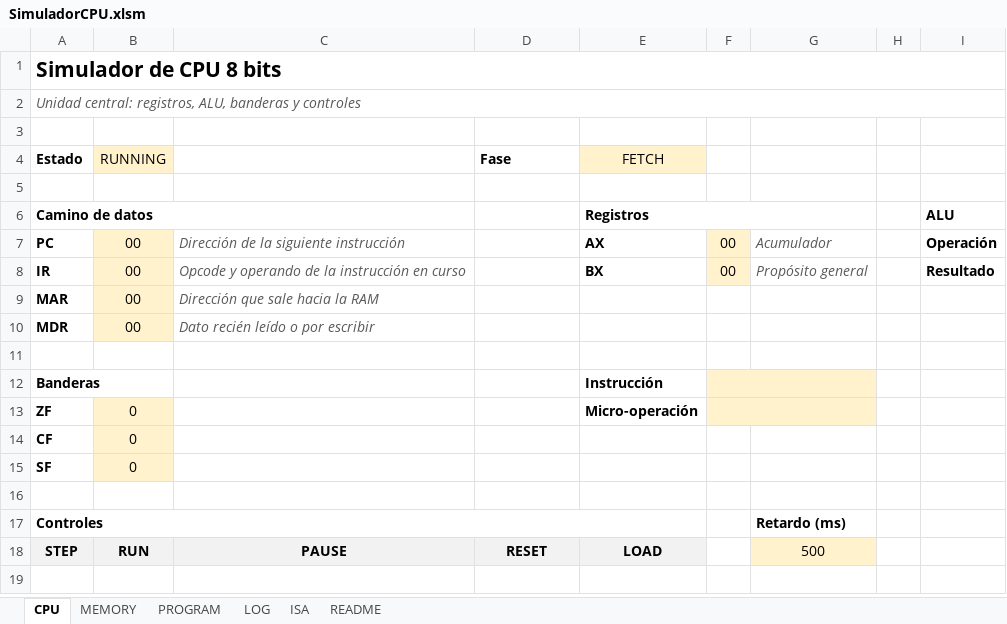
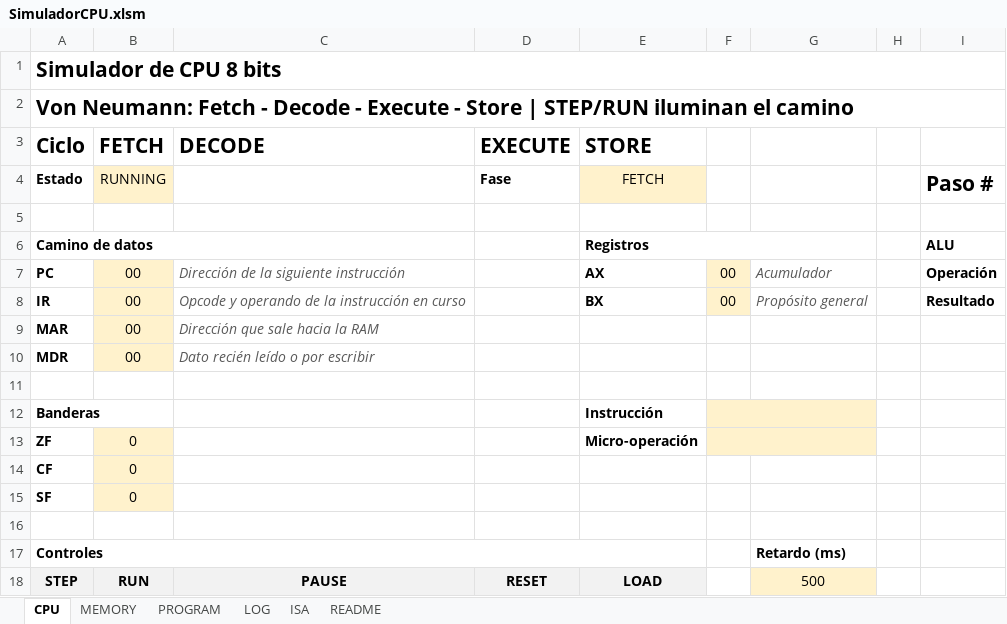
Before and after one commit to AHS-Hernandez/parcial1-SIS131, an Excel workbook: SimuladorCPU.xlsm, sheet CPU, drawn as a sheet; values as stored, in another font and other column widths than the file's, no borders; the diff names each change by its address in the sheet, - before the commit and + after, or states it on an @@ line.

```diff
--- a/SimuladorCPU.xlsm (sheet CPU)
+++ b/SimuladorCPU.xlsm (sheet CPU)
-A2 (Ciclo): Unidad central: registros, ALU, banderas y controles
+A2 (Ciclo): Von Neumann: Fetch - Decode - Execute - Store | STEP/RUN iluminan el camino
@@ A2 bold: off → on, italic: on → off, text colour: #595959 → black, text size: larger @@
-row 3: (empty)
+row 3: Ciclo | FETCH | DECODE | EXECUTE | STORE
-I4: (empty)
+I4: Paso #
```
Also changed, not shown: sheet ISA, sheet PROGRAM, sheet MEMORY, sheet README, 2 other files.
